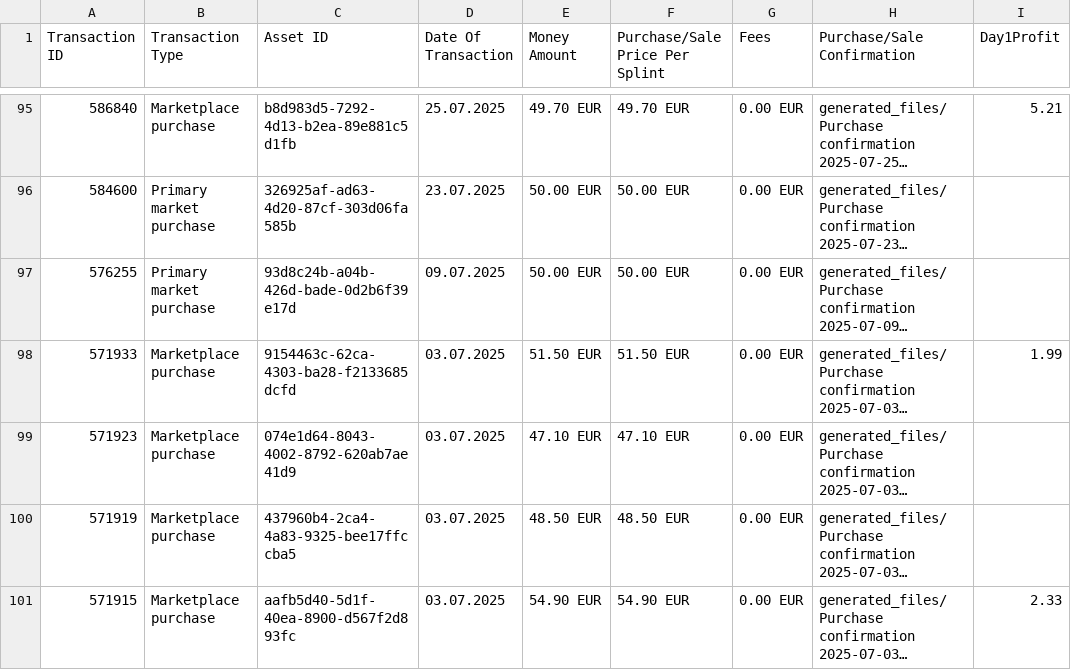
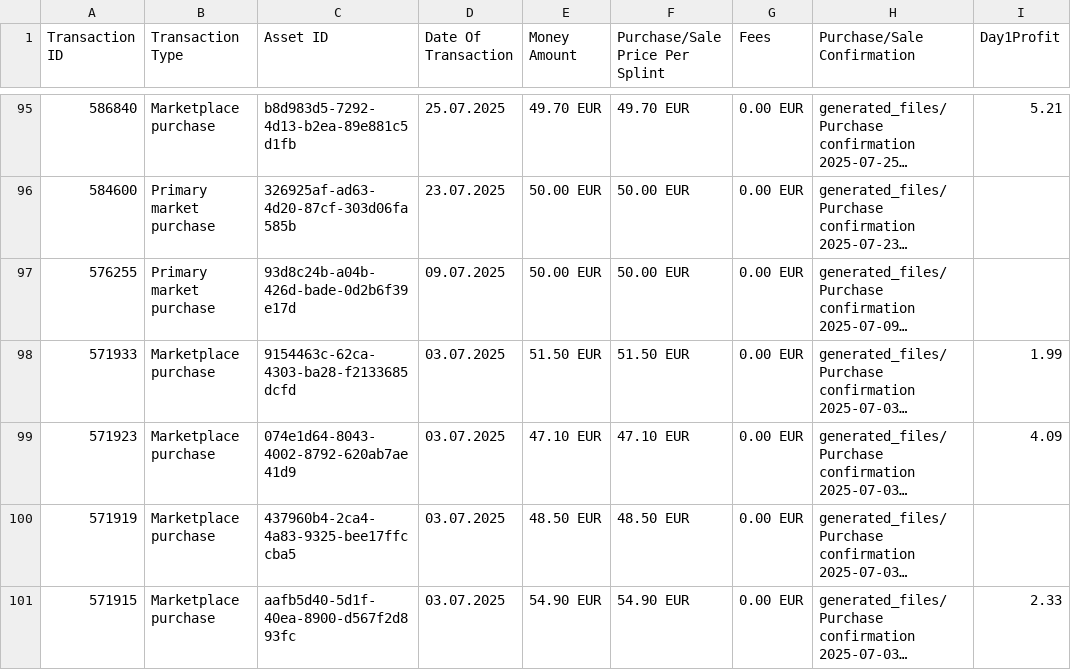
Before and after one commit to Munotstadt/splintdatacollector, a CSV file: data/transactions.csv, drawn as a sheet; only a part is shown, gaps mark what is left out; long unchanged cells end in …; the diff names each change by its address in the sheet, - before the commit and + after, or states it on an @@ line.

Commit message:
Day1Profit-Bearbeitung – 04.08.2026 18:57:09

```diff
--- a/data/transactions.csv
+++ b/data/transactions.csv
-I99 (Day1Profit): (empty)
+I99 (Day1Profit): 4.09
```
